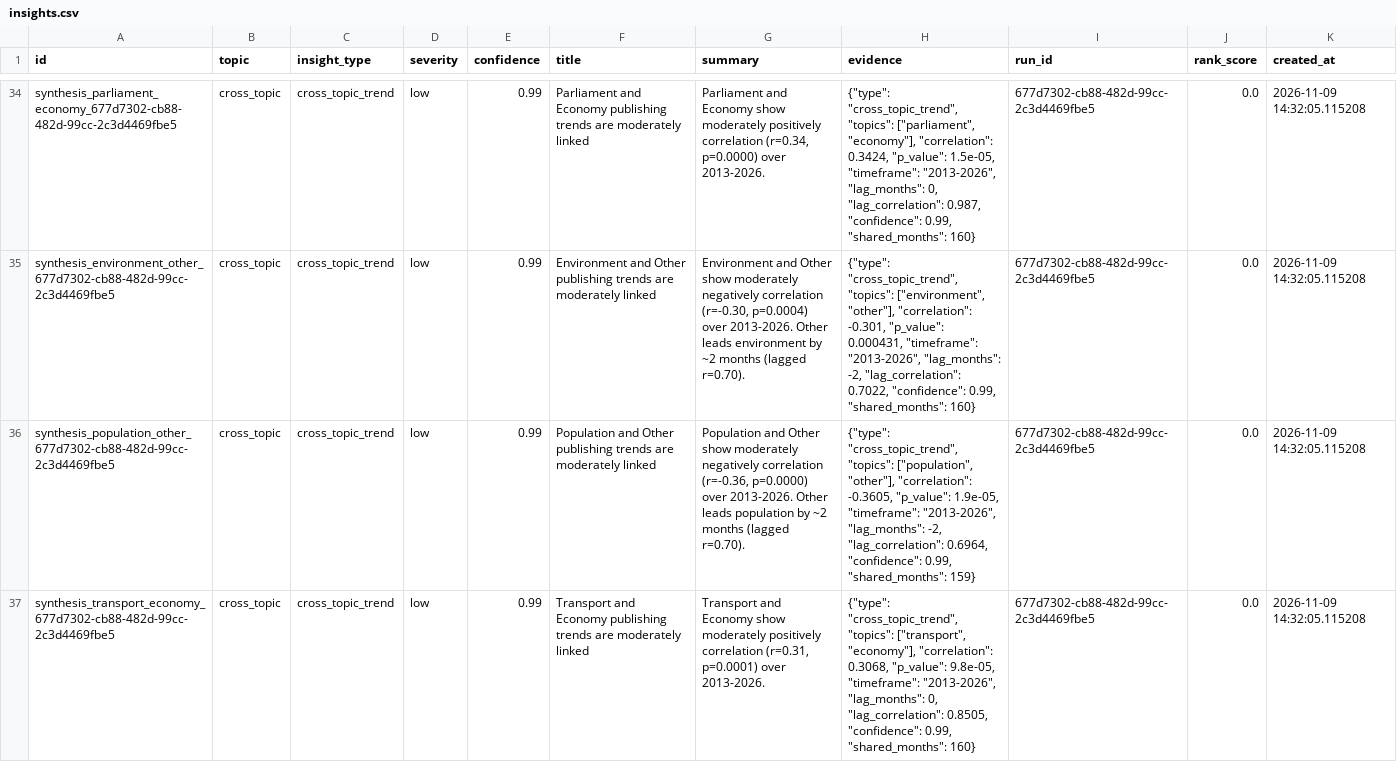
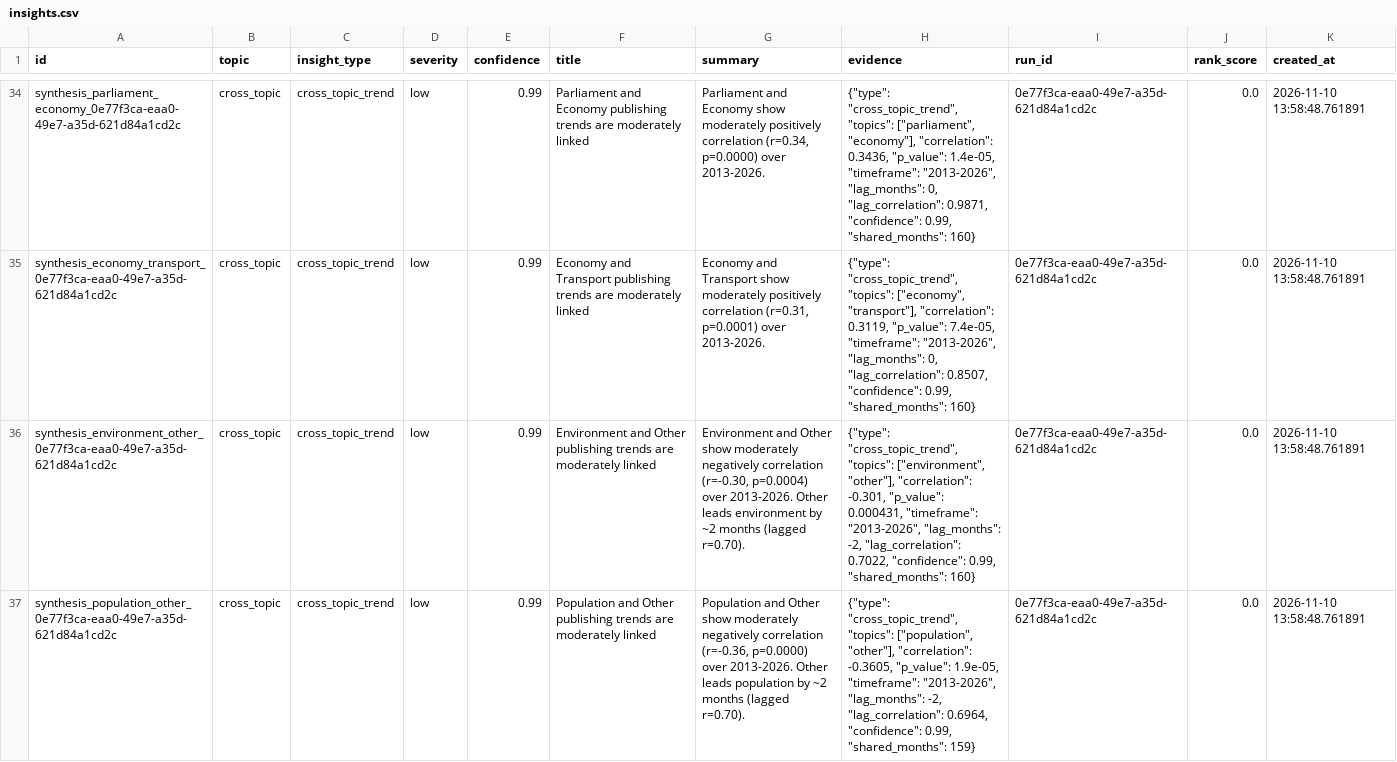
Before and after one commit to AnnasMazhar/UK-Data-Stories, a CSV file: data/derived/insights.csv, drawn as a sheet; only a part is shown, gaps mark what is left out; removed rows and columns are numbered as before the commit, all else as after; the diff covers the shown part only; the diff names each change by its address in the sheet, - before the commit and + after, or states it on an @@ line.

```diff
--- a/data/derived/insights.csv
+++ b/data/derived/insights.csv
-A34 (id): synthesis_parliament_economy_677d7302-cb88-482d-99cc-2c3d4469fbe5
+A34 (id): synthesis_parliament_economy_0e77f3ca-eaa0-49e7-a35d-621d84a1cd2c
-H34 (evidence): …"economy"], "correlation": 0.3424, "p_value": 1.5e-05, "timeframe": "2013-2026", "lag_months": 0, "lag_correlation": 0.987, "confidence": 0.99,…
+H34 (evidence): …"economy"], "correlation": 0.3436, "p_value": 1.4e-05, "timeframe": "2013-2026", "lag_months": 0, "lag_correlation": 0.9871, "confidence": 0.99,…
-I34 (run_id): 677d7302-cb88-482d-99cc-2c3d4469fbe5
+I34 (run_id): 0e77f3ca-eaa0-49e7-a35d-621d84a1cd2c
-K34 (created_at): 2026-11-09 14:32:05.115208
+K34 (created_at): 2026-11-10 13:58:48.761891
+row 35: synthesis_economy_transport_0e77f3ca-eaa0-49e7-a35d-621d84a1cd2c | cross_topic | cross_topic_trend | low | 0.99 | Economy and Transport publishing trends are moderately linked | Economy and Transport show moderately positively correlation (r=0.31, p=0.0001) over 2013-2026. | {"type": "cross_topic_trend", "topics": ["economy", "transport"], "correlation": 0.3119, "p_value": 7.4e-05, "timeframe": "2013-2026", "lag_months": 0, "lag_correlation": 0.8507, "confidence": 0.99, "shared_months": 160} | 0e77f3ca-eaa0-49e7-a35d-621d84a1cd2c | 0.0 | 2026-11-10 13:58:48.761891
-A36 (id): synthesis_environment_other_677d7302-cb88-482d-99cc-2c3d4469fbe5
+A36 (id): synthesis_environment_other_0e77f3ca-eaa0-49e7-a35d-621d84a1cd2c
-I36:I37 (run_id): 677d7302-cb88-482d-99cc-2c3d4469fbe5
+I36:I37 (run_id): 0e77f3ca-eaa0-49e7-a35d-621d84a1cd2c
-K36:K37 (created_at): 2026-11-09 14:32:05.115208
+K36:K37 (created_at): 2026-11-10 13:58:48.761891
-A37 (id): synthesis_population_other_677d7302-cb88-482d-99cc-2c3d4469fbe5
+A37 (id): synthesis_population_other_0e77f3ca-eaa0-49e7-a35d-621d84a1cd2c
-row 37: synthesis_transport_economy_677d7302-cb88-482d-99cc-2c3d4469fbe5 | cross_topic | cross_topic_trend | low | 0.99 | Transport and Economy publishing trends are moderately linked | Transport and Economy show moderately positively correlation (r=0.31, p=0.0001) over 2013-2026. | {"type": "cross_topic_trend", "topics": ["transport", "economy"], "correlation": 0.3068, "p_value": 9.8e-05, "timeframe": "2013-2026", "lag_months": 0, "lag_correlation": 0.8505, "confidence": 0.99, "shared_months": 160} | 677d7302-cb88-482d-99cc-2c3d4469fbe5 | 0.0 | 2026-11-09 14:32:05.115208
```
Also changed, not shown: 3 added rows, 3 removed rows and 100 edited cells elsewhere in this file, data/derived/analysis_results.csv, data/derived/data_stories.csv, 1 other file.
